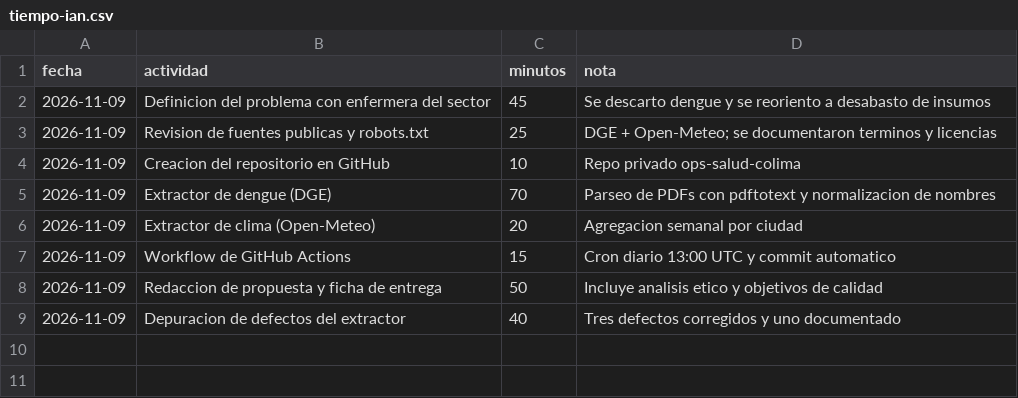
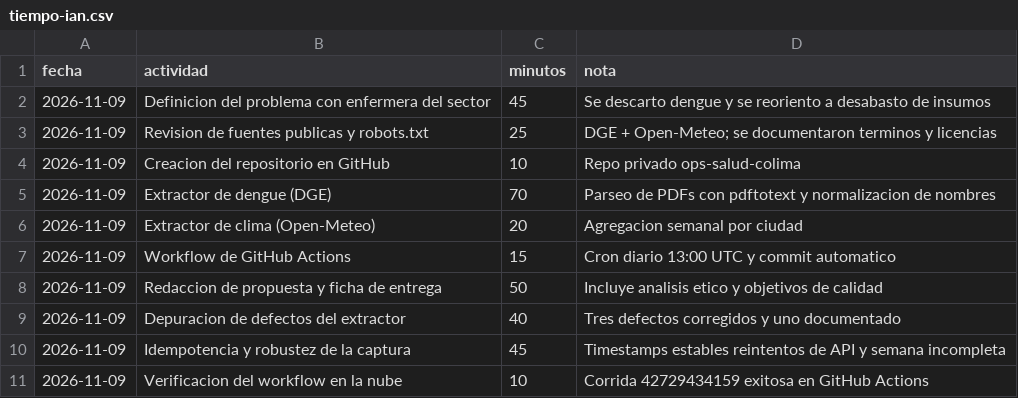
Before and after one commit to IanOlave0/ops-salud-colima, a CSV file: calidad/tiempo-ian.csv, drawn as a sheet.

```diff
--- a/calidad/tiempo-ian.csv
+++ b/calidad/tiempo-ian.csv
@@ -9 +9,3 @@ fecha,actividad,minutos,nota
 2026-11-09,Depuracion de defectos del extractor,40,Tres defectos corregidos y uno documentado
+2026-11-09,Idempotencia y robustez de la captura,45,Timestamps estables reintentos de API y semana incompleta
+2026-11-09,Verificacion del workflow en la nube,10,Corrida 42729434159 exitosa en GitHub Actions
```
Also changed, not shown: calidad/defectos-ian.csv, datos_crudos/clima_ciudades_semanal.csv, 2 other files.
